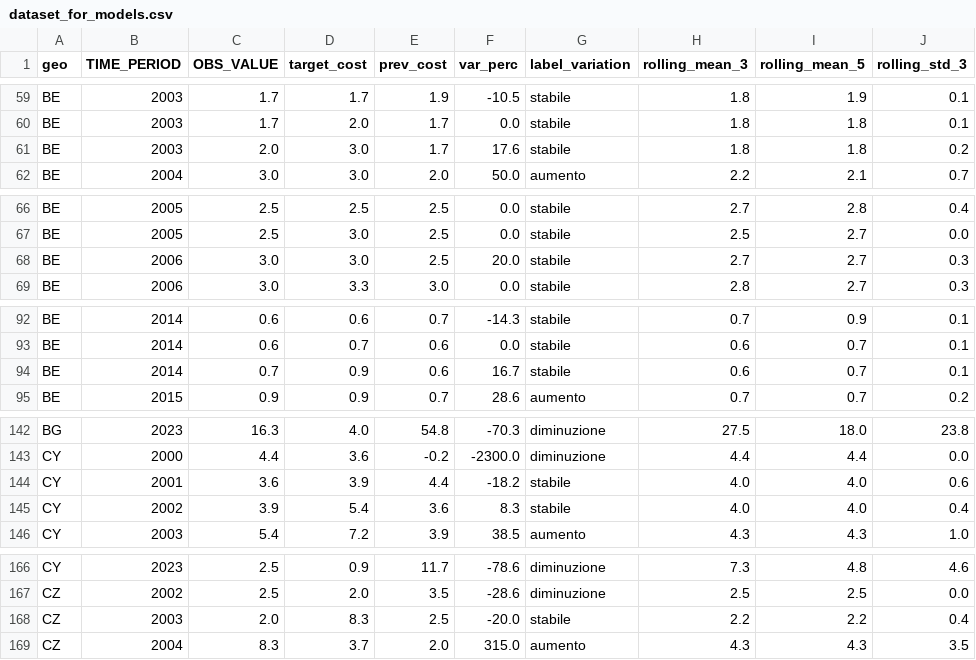
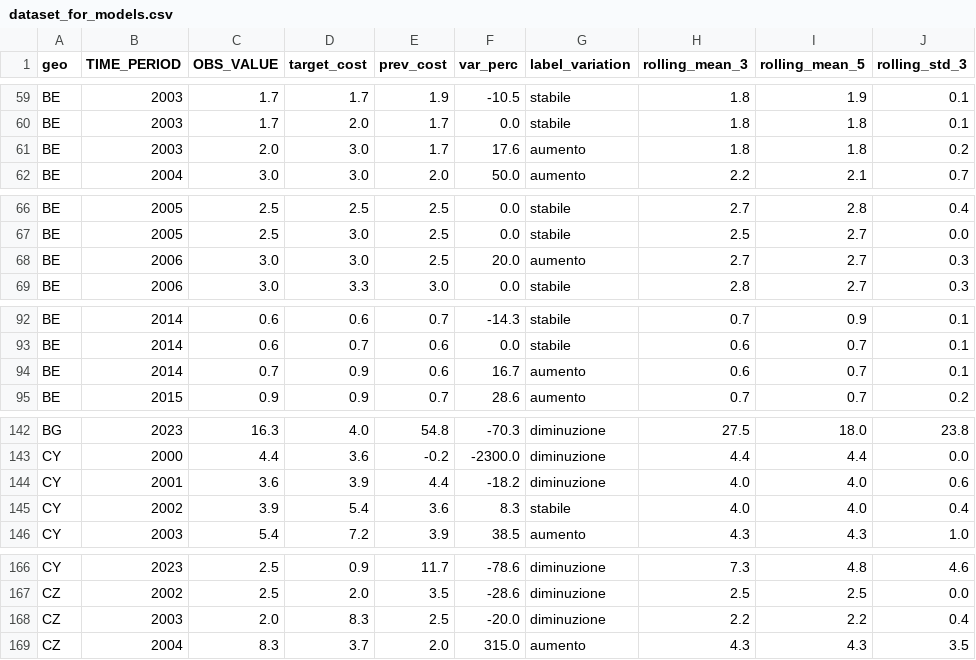
Before and after one commit to saccolucax2/DA_Project, a CSV file: dataset_for_models.csv, drawn as a sheet; only a part is shown, gaps mark what is left out; the diff covers the shown part only; the diff names each change by its address in the sheet, - before the commit and + after, or states it on an @@ line.

```diff
--- a/dataset_for_models.csv
+++ b/dataset_for_models.csv
-G61 (label_variation): stabile
+G61 (label_variation): aumento
-G68 (label_variation): stabile
+G68 (label_variation): aumento
-G94 (label_variation): stabile
+G94 (label_variation): aumento
-G144 (label_variation): stabile
+G144 (label_variation): diminuzione
-G168 (label_variation): stabile
+G168 (label_variation): diminuzione
```
Also changed, not shown: 41 edited cells elsewhere in this file, classification_results.csv, clustered_countries.csv, 2 other files.
